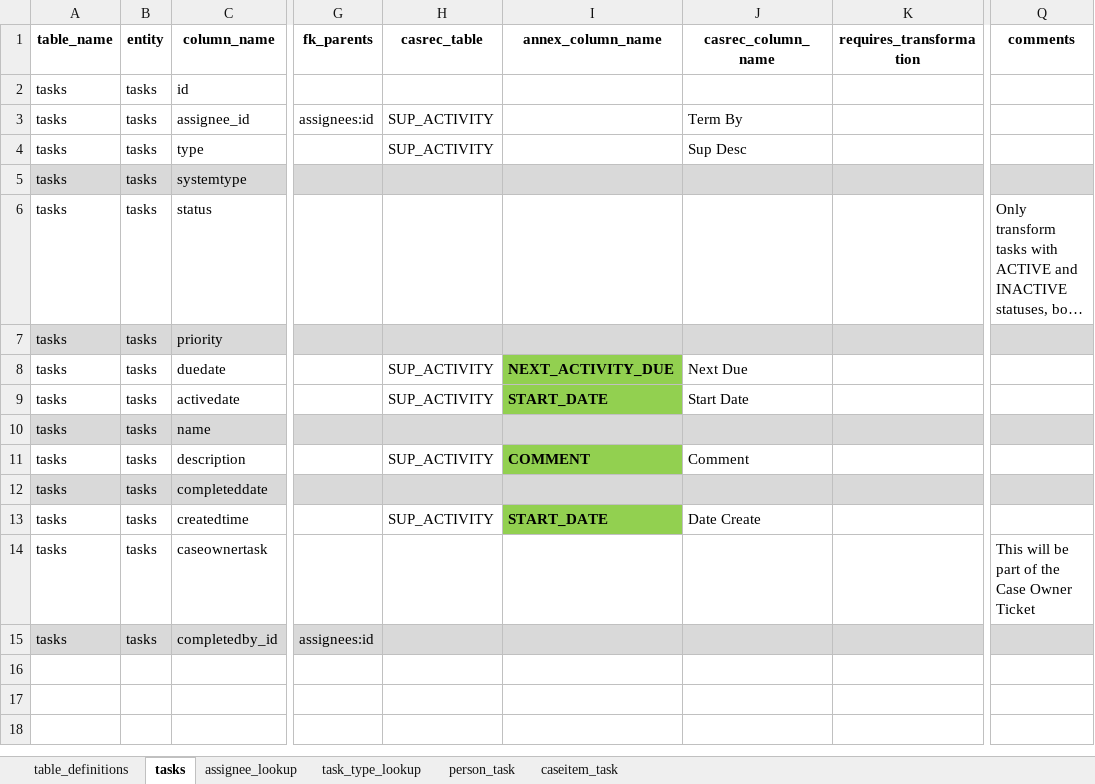
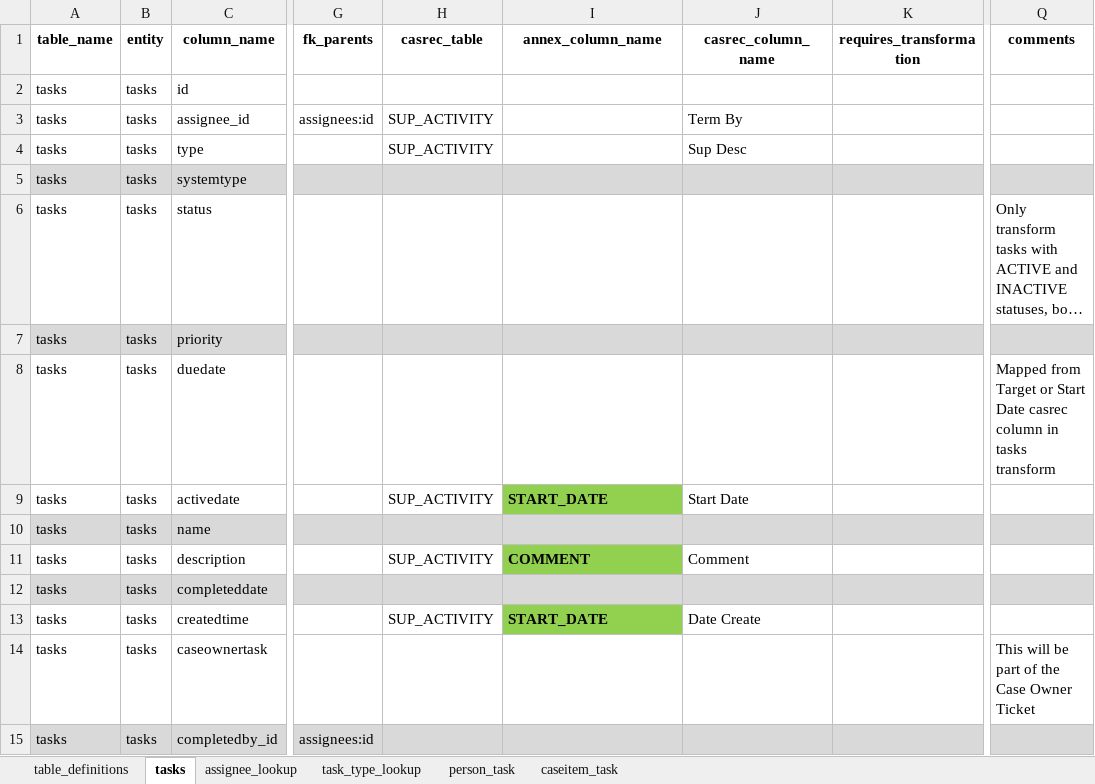
Before and after one commit to ministryofjustice/opg-data-casrec-migration, an Excel workbook: migration_steps/shared/mapping_spreadsheet/Casrec_Mapping_Document_Tasks.xlsx, sheet tasks, drawn as a sheet; only a part is shown, gaps mark what is left out; long unchanged cells end in …; values as stored, in another font and other column widths than the file's, no borders; the diff names each change by its address in the sheet, - before the commit and + after, or states it on an @@ line.

Commit message:
Merge changes to spreadsheet after rebase
Although the changes to the mapping JSON could be merged
automatically, spreadsheet has to be manually updated so
that it corresponds.

```diff
--- a/migration_steps/shared/mapping_spreadsheet/Casrec_Mapping_Document_Tasks.xlsx (sheet tasks)
+++ b/migration_steps/shared/mapping_spreadsheet/Casrec_Mapping_Document_Tasks.xlsx (sheet tasks)
-H8 (casrec_table): SUP_ACTIVITY
+H8 (casrec_table): (empty)
-I8 (annex_column_name): NEXT_ACTIVITY_DUE
+I8 (annex_column_name): (empty)
-I8 fill: #92D050
+I8 fill: none
-J8 (casrec_column_name): Next Due
+J8 (casrec_column_name): (empty)
-Q8 (comments): (empty)
+Q8 (comments): Mapped from Target or Start Date casrec column in tasks transform
```
Also changed, not shown: sheet table_definitions, 1 other file.
